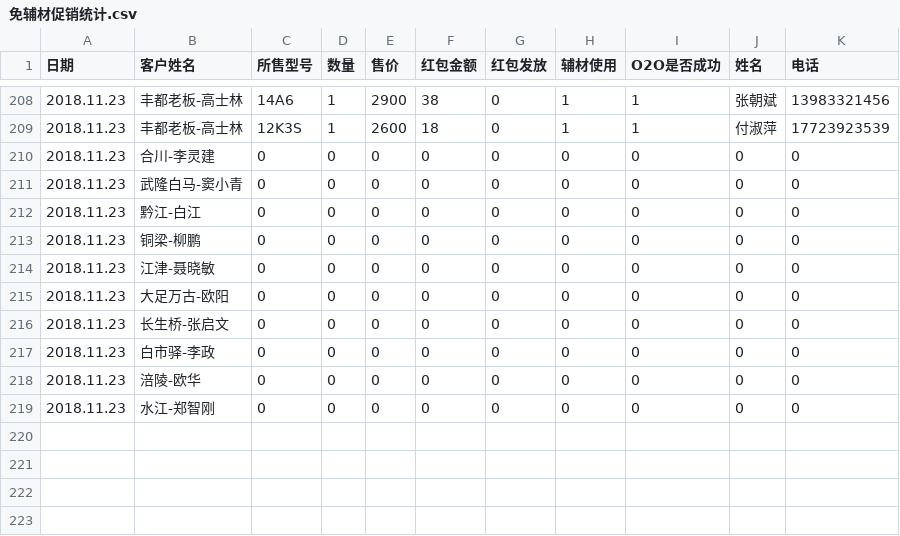
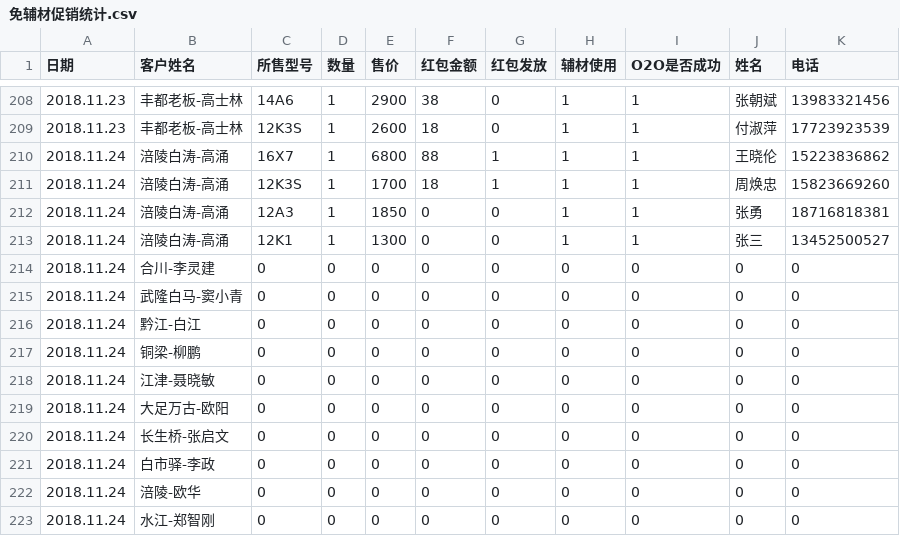
Before and after one commit to wb88517/Feng-chao, a CSV file: 免辅材促销统计.csv, drawn as a sheet; only a part is shown, gaps mark what is left out.

Commit message:
Update 免辅材促销统计.csv

```diff
--- a/免辅材促销统计.csv
+++ b/免辅材促销统计.csv
@@ -209,11 +209,15 @@
 2018.11.23,丰都老板-高士林,12K3S,1,2600,18,0,1,1,付淑萍,17723923539
-2018.11.23,合川-李灵建,0,0,0,0,0,0,0,0,0
-2018.11.23,武隆白马-窦小青,0,0,0,0,0,0,0,0,0
-2018.11.23,黔江-白江,0,0,0,0,0,0,0,0,0
-2018.11.23,铜梁-柳鹏,0,0,0,0,0,0,0,0,0
-2018.11.23,江津-聂晓敏,0,0,0,0,0,0,0,0,0
-2018.11.23,大足万古-欧阳,0,0,0,0,0,0,0,0,0
-2018.11.23,长生桥-张启文,0,0,0,0,0,0,0,0,0
-2018.11.23,白市驿-李政,0,0,0,0,0,0,0,0,0
-2018.11.23,涪陵-欧华,0,0,0,0,0,0,0,0,0
-2018.11.23,水江-郑智刚,0,0,0,0,0,0,0,0,0
+2018.11.24,涪陵白涛-高涌,16X7,1,6800,88,1,1,1,王晓伦,15223836862
+2018.11.24,涪陵白涛-高涌,12K3S,1,1700,18,1,1,1,周焕忠,15823669260
+2018.11.24,涪陵白涛-高涌,12A3,1,1850,0,0,1,1,张勇,18716818381
+2018.11.24,涪陵白涛-高涌,12K1,1,1300,0,0,1,1,张三,13452500527
+2018.11.24,合川-李灵建,0,0,0,0,0,0,0,0,0
+2018.11.24,武隆白马-窦小青,0,0,0,0,0,0,0,0,0
+2018.11.24,黔江-白江,0,0,0,0,0,0,0,0,0
+2018.11.24,铜梁-柳鹏,0,0,0,0,0,0,0,0,0
+2018.11.24,江津-聂晓敏,0,0,0,0,0,0,0,0,0
+2018.11.24,大足万古-欧阳,0,0,0,0,0,0,0,0,0
+2018.11.24,长生桥-张启文,0,0,0,0,0,0,0,0,0
+2018.11.24,白市驿-李政,0,0,0,0,0,0,0,0,0
+2018.11.24,涪陵-欧华,0,0,0,0,0,0,0,0,0
+2018.11.24,水江-郑智刚,0,0,0,0,0,0,0,0,0
```
